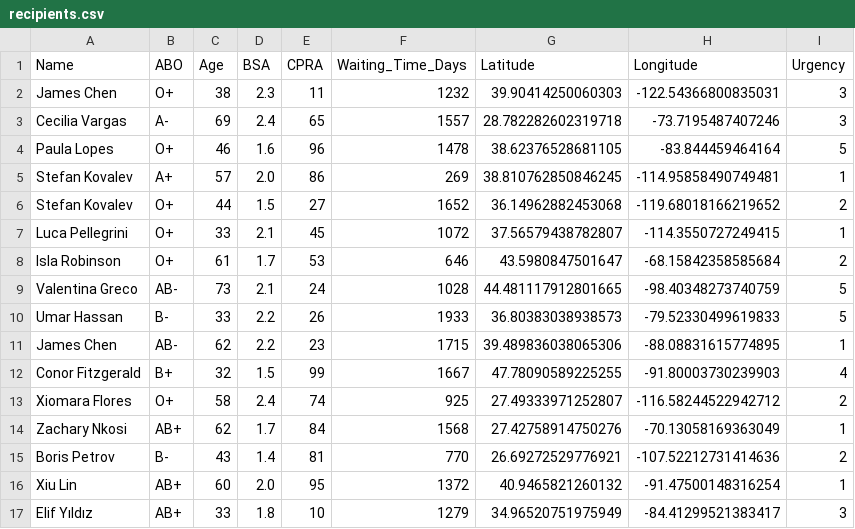
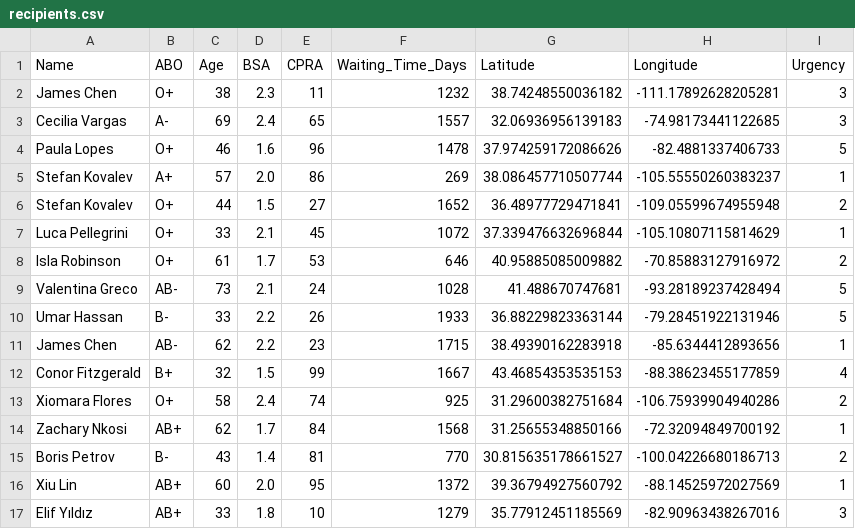
Before and after one commit to annajpark8-ux/hacktj26_shaa, a CSV file: recipients.csv, drawn as a sheet; only a part is shown; the diff covers the shown part only.

```diff
--- a/recipients.csv
+++ b/recipients.csv
@@ -1,17 +1,17 @@
 Name,ABO,Age,BSA,CPRA,Waiting_Time_Days,Latitude,Longitude,Urgency
-James Chen,O+,38,2.3,11,1232,39.90414250060303,-122.54366800835031,3
-Cecilia Vargas,A-,69,2.4,65,1557,28.782282602319718,-73.7195487407246,3
-Paula Lopes,O+,46,1.6,96,1478,38.62376528681105,-83.844459464164,5
-Stefan Kovalev,A+,57,2.0,86,269,38.810762850846245,-114.95858490749481,1
-Stefan Kovalev,O+,44,1.5,27,1652,36.14962882453068,-119.68018166219652,2
-Luca Pellegrini,O+,33,2.1,45,1072,37.56579438782807,-114.3550727249415,1
-Isla Robinson,O+,61,1.7,53,646,43.5980847501647,-68.15842358585684,2
-Valentina Greco,AB-,73,2.1,24,1028,44.481117912801665,-98.40348273740759,5
-Umar Hassan,B-,33,2.2,26,1933,36.80383038938573,-79.52330499619833,5
-James Chen,AB-,62,2.2,23,1715,39.489836038065306,-88.08831615774895,1
-Conor Fitzgerald,B+,32,1.5,99,1667,47.78090589225255,-91.80003730239903,4
-Xiomara Flores,O+,58,2.4,74,925,27.49333971252807,-116.58244522942712,2
-Zachary Nkosi,AB+,62,1.7,84,1568,27.42758914750276,-70.13058169363049,1
-Boris Petrov,B-,43,1.4,81,770,26.69272529776921,-107.52212731414636,2
-Xiu Lin,AB+,60,2.0,95,1372,40.9465821260132,-91.47500148316254,1
-Elif Yıldız,AB+,33,1.8,10,1279,34.96520751975949,-84.41299521383417,3
+James Chen,O+,38,2.3,11,1232,38.74248550036182,-111.17892628205281,3
+Cecilia Vargas,A-,69,2.4,65,1557,32.06936956139183,-74.98173441122685,3
+Paula Lopes,O+,46,1.6,96,1478,37.974259172086626,-82.4881337406733,5
+Stefan Kovalev,A+,57,2.0,86,269,38.086457710507744,-105.55550260383237,1
+Stefan Kovalev,O+,44,1.5,27,1652,36.48977729471841,-109.05599674955948,2
+Luca Pellegrini,O+,33,2.1,45,1072,37.339476632696844,-105.10807115814629,1
+Isla Robinson,O+,61,1.7,53,646,40.95885085009882,-70.85883127916972,2
+Valentina Greco,AB-,73,2.1,24,1028,41.488670747681,-93.28189237428494,5
+Umar Hassan,B-,33,2.2,26,1933,36.88229823363144,-79.28451922131946,5
+James Chen,AB-,62,2.2,23,1715,38.49390162283918,-85.6344412893656,1
+Conor Fitzgerald,B+,32,1.5,99,1667,43.46854353535153,-88.38623455177859,4
+Xiomara Flores,O+,58,2.4,74,925,31.29600382751684,-106.75939904940286,2
+Zachary Nkosi,AB+,62,1.7,84,1568,31.25655348850166,-72.32094849700192,1
+Boris Petrov,B-,43,1.4,81,770,30.815635178661527,-100.04226680186713,2
+Xiu Lin,AB+,60,2.0,95,1372,39.36794927560792,-88.14525972027569,1
+Elif Yıldız,AB+,33,1.8,10,1279,35.77912451185569,-82.90963438267016,3
```
Also changed, not shown: 168 edited cells elsewhere in this file, 1 other file.
